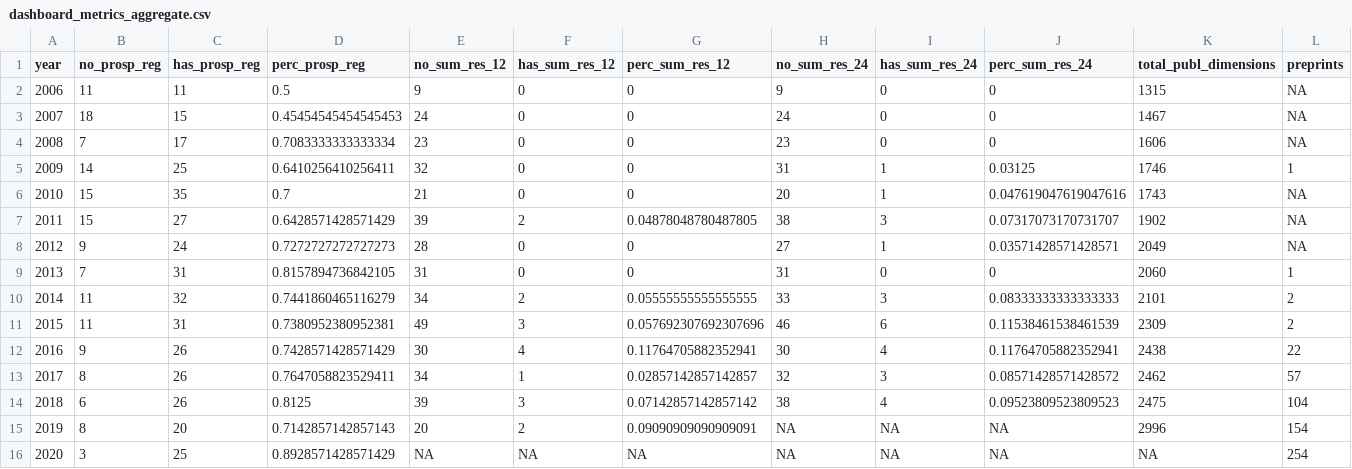
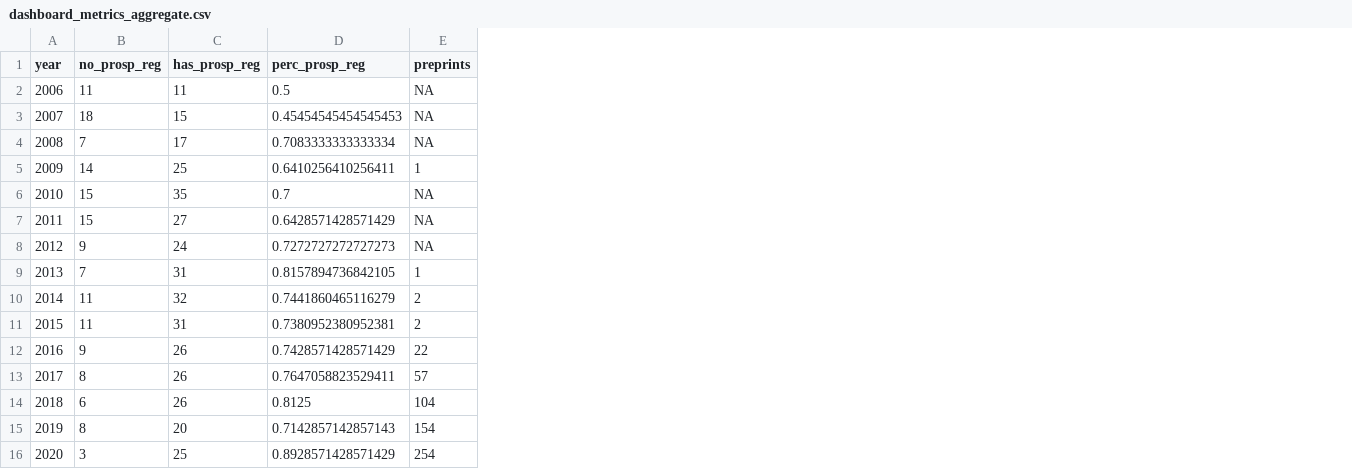
Before and after one commit to quest-bih/dashboard, a CSV file: shiny_app/data/dashboard_metrics_aggregate.csv, drawn as a sheet; the diff names each change by its address in the sheet, - before the commit and + after, or states it on an @@ line.

Commit message:
Remove old IntoValue data
As new combined dataset is used

```diff
--- a/shiny_app/data/dashboard_metrics_aggregate.csv
+++ b/shiny_app/data/dashboard_metrics_aggregate.csv
-column E (no_sum_res_12), rows 2-16: 9 | 24 | 23 | 32 | 21 | 39 | 28 | 31 | 34 | 49 | 30 | 34 | 39 | 20 | NA
-column F (has_sum_res_12), rows 2-16: 0 | 0 | 0 | 0 | 0 | 2 | 0 | 0 | 2 | 3 | 4 | 1 | 3 | 2 | NA
-column G (perc_sum_res_12), rows 2-16: 0 | 0 | 0 | 0 | 0 | 0.04878048780487805 | 0 | 0 | 0.05555555555555555 | 0.057692307692307696 | 0.11764705882352941 | 0.02857142857142857 | 0.07142857142857142 | 0.09090909090909091 | NA
-column H (no_sum_res_24), rows 2-16: 9 | 24 | 23 | 31 | 20 | 38 | 27 | 31 | 33 | 46 | 30 | 32 | 38 | NA | NA
-column I (has_sum_res_24), rows 2-16: 0 | 0 | 0 | 1 | 1 | 3 | 1 | 0 | 3 | 6 | 4 | 3 | 4 | NA | NA
-column J (perc_sum_res_24), rows 2-16: 0 | 0 | 0 | 0.03125 | 0.047619047619047616 | 0.07317073170731707 | 0.03571428571428571 | 0 | 0.08333333333333333 | 0.11538461538461539 | 0.11764705882352941 | 0.08571428571428572 | 0.09523809523809523 | NA | NA
-column K (total_publ_dimensions), rows 2-16: 1315 | 1467 | 1606 | 1746 | 1743 | 1902 | 2049 | 2060 | 2101 | 2309 | 2438 | 2462 | 2475 | 2996 | NA
```
Also changed, not shown: 3 other files.
